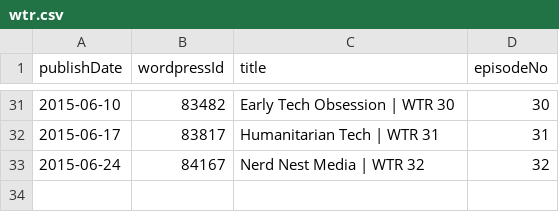
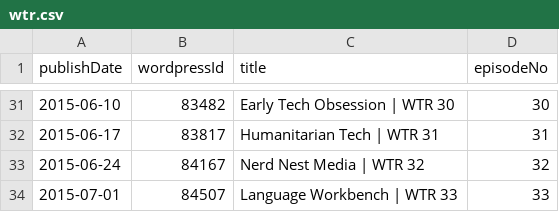
Before and after one commit to Cj-Malone/jb_data, a CSV file: shows/wtr.csv, drawn as a sheet; only a part is shown, gaps mark what is left out.

```diff
--- a/shows/wtr.csv
+++ b/shows/wtr.csv
@@ -33 +33,2 @@ publishDate,wordpressId,title,episodeNo
 2015-06-24,84167,Nerd Nest Media | WTR 32,32
+2015-07-01,84507,Language Workbench | WTR 33,33
```
Also changed, not shown: shows/t3.csv.
